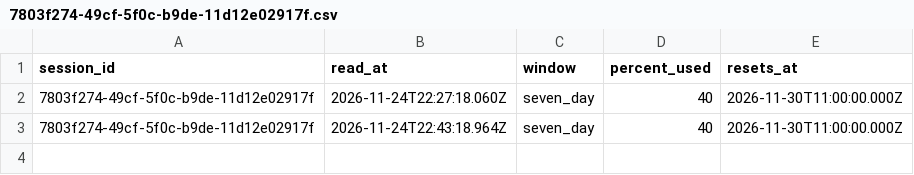
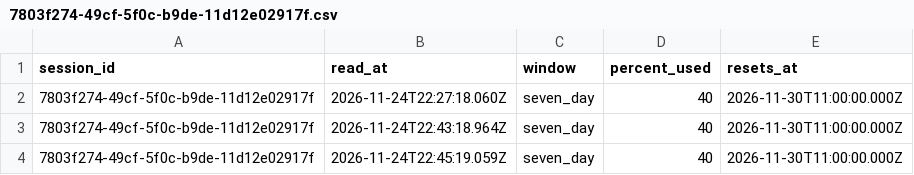
Before and after one commit to rhope-ops/90-161.Z, a CSV file: limits/7803f274-49cf-5f0c-b9de-11d12e02917f.csv, drawn as a sheet.

```diff
--- a/limits/7803f274-49cf-5f0c-b9de-11d12e02917f.csv
+++ b/limits/7803f274-49cf-5f0c-b9de-11d12e02917f.csv
@@ -3 +3,2 @@ session_id,read_at,window,percent_used,resets_at
 7803f274-49cf-5f0c-b9de-11d12e02917f,2026-11-24T22:43:18.964Z,seven_day,40,2026-11-30T11:00:00.000Z
+7803f274-49cf-5f0c-b9de-11d12e02917f,2026-11-24T22:45:19.059Z,seven_day,40,2026-11-30T11:00:00.000Z
```
Also changed, not shown: costs/7803f274-49cf-5f0c-b9de-11d12e02917f.csv, sessions/7803f274-49cf-5f0c-b9de-11d12e02917f.csv.
